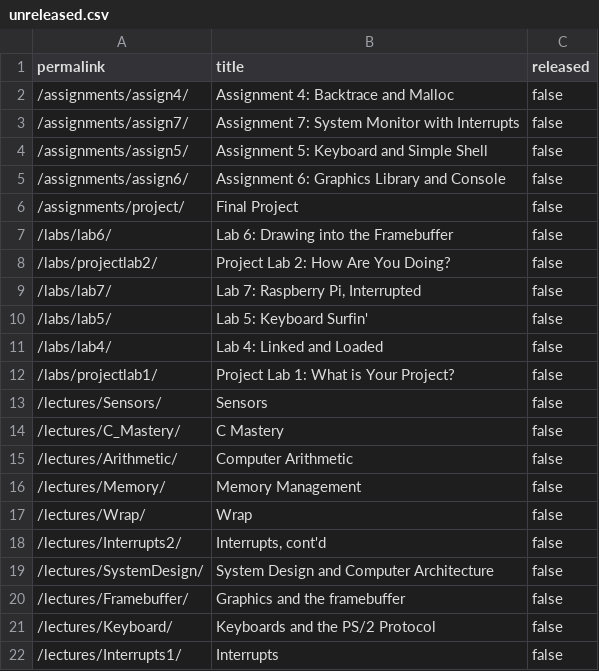
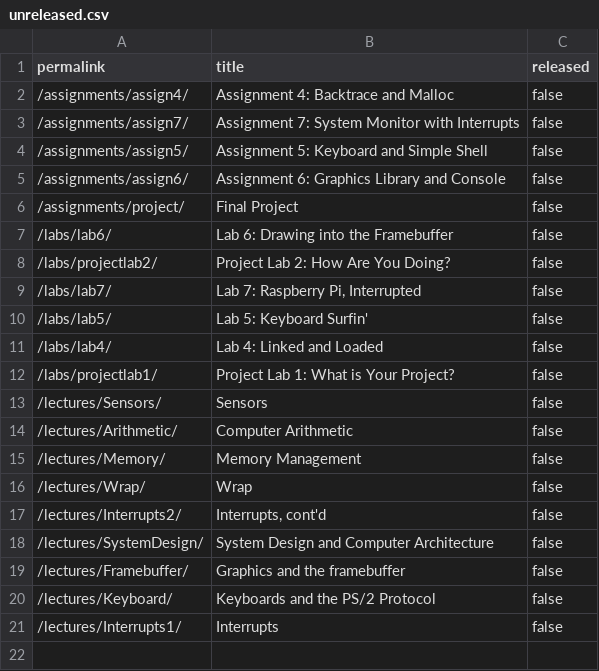
Before and after one commit to cs107e/cs107e.github.io, a CSV file: _data/unreleased.csv, drawn as a sheet; the diff names each change by its address in the sheet, - before the commit and + after, or states it on an @@ line.

Commit message:
C mastery notes. commit e210c70e90c5954bf1680416a23572c0cd5a5d6a Author: Philip Levis <pal@cs.stanford.edu> Date:   Sun May 3 23:26:02 2020 -0700
    C mastery notes.

```diff
--- a/_data/unreleased.csv
+++ b/_data/unreleased.csv
-row 14: /lectures/C_Mastery/ | C Mastery | false
```
Also changed, not shown: 8 other files.
